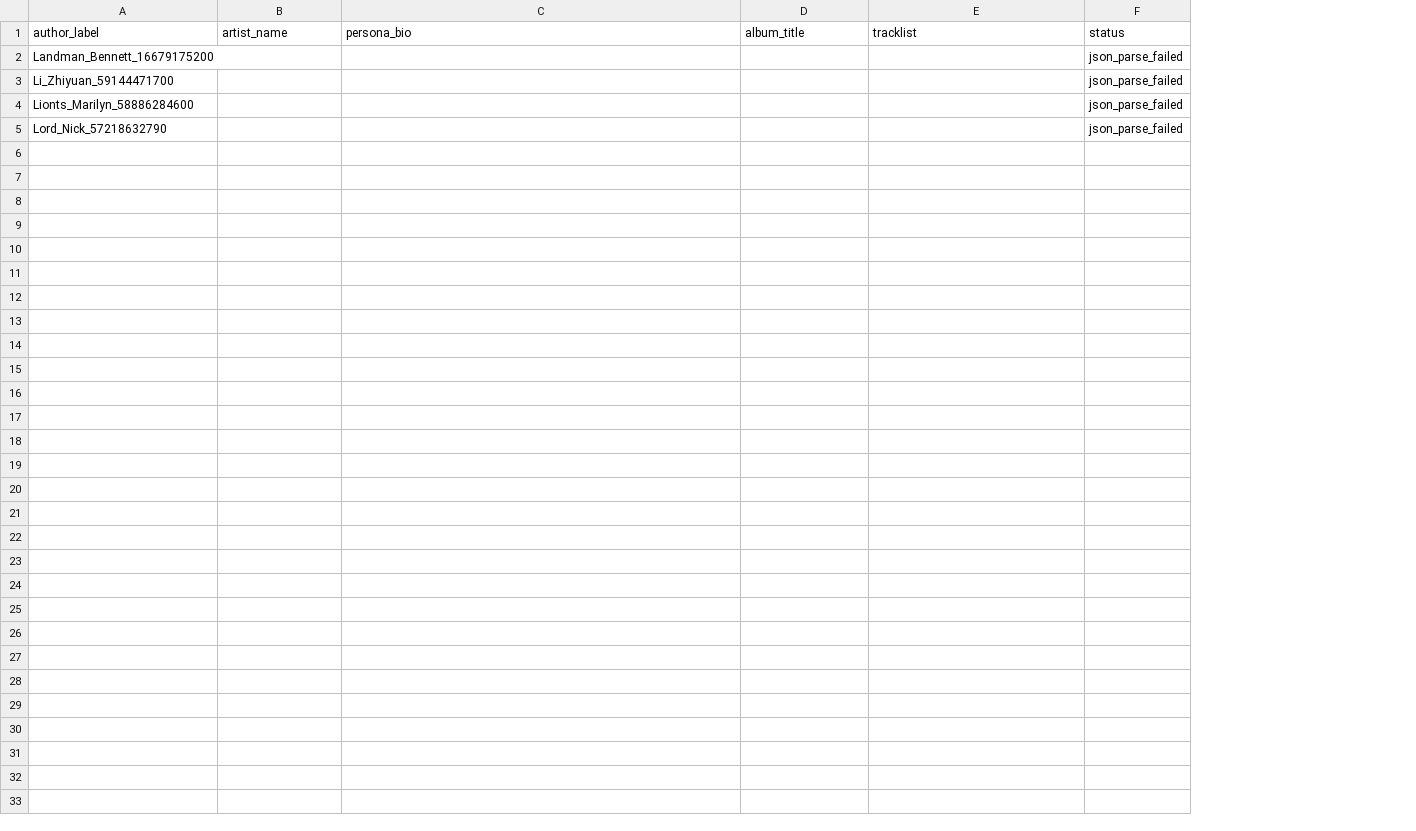
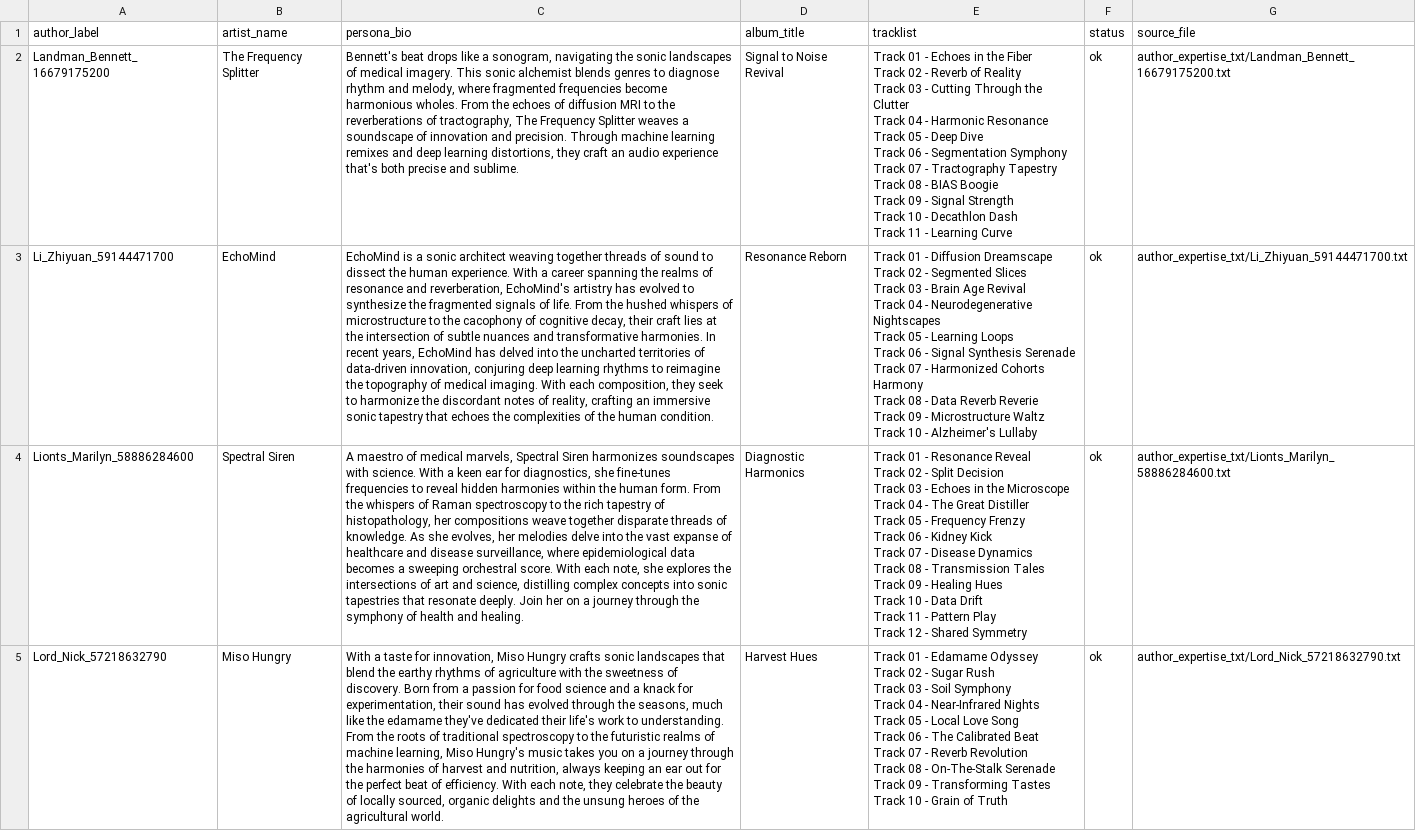
Before and after one commit to nickdlord/valiantwrapped, a CSV file: outputs/author_music_personas.csv, drawn as a sheet; removed rows and columns are numbered as before the commit, all else as after; ↵ is a line break in a cell; the diff names each change by its address in the sheet, - before the commit and + after, or states it on an @@ line.

Commit message:
first test run of persona LLM

```diff
--- a/outputs/author_music_personas.csv
+++ b/outputs/author_music_personas.csv
-column F (status), rows 2-5: all json_parse_failed
+column F (status), rows 2-5: all ok
+column G (source_file), rows 2-5: author_expertise_txt/Landman_Bennett_16679175200.txt | author_expertise_txt/Li_Zhiyuan_59144471700.txt | author_expertise_txt/Lionts_Marilyn_58886284600.txt | author_expertise_txt/Lord_Nick_57218632790.txt
-B2 (artist_name): (empty)
+B2 (artist_name): The Frequency Splitter
-C2 (persona_bio): (empty)
+C2 (persona_bio): Bennett's beat drops like a sonogram, navigating the sonic landscapes of medical imagery. This sonic alchemist blends genres to diagnose rhythm and melody, where fragmented frequencies become harmonious wholes. From the echoes of diffusion MRI to the reverberations of tractography, The Frequency Splitter weaves a soundscape of innovation and precision. Through machine learning remixes and deep learning distortions, they craft an audio experience that's both precise and sublime.
-D2 (album_title): (empty)
+D2 (album_title): Signal to Noise Revival
-E2 (tracklist): (empty)
+E2 (tracklist): Track 01 - Echoes in the Fiber ↵ Track 02 - Reverb of Reality ↵ Track 03 - Cutting Through the Clutter ↵ Track 04 - Harmonic Resonance ↵ Track 05 - Deep Dive ↵ Track 06 - Segmentation Symphony ↵ Track 07 - Tractography Tapestry ↵ Track 08 - BIAS Boogie ↵ Track 09 - Signal Strength ↵ Track 10 - Decathlon Dash ↵ Track 11 - Learning Curve
-B3 (artist_name): (empty)
+B3 (artist_name): EchoMind
-C3 (persona_bio): (empty)
+C3 (persona_bio): EchoMind is a sonic architect weaving together threads of sound to dissect the human experience. With a career spanning the realms of resonance and reverberation, EchoMind's artistry has evolved to synthesize the fragmented signals of life. From the hushed whispers of microstructure to the cacophony of cognitive decay, their craft lies at the intersection of subtle nuances and transformative harmonies. In recent years, EchoMind has delved into the uncharted territories of data-driven innovation, conjuring deep learning rhythms to reimagine the topography of medical imaging. With each composition, they seek to harmonize the discordant notes of reality, crafting an immersive sonic tapestry that echoes the complexities of the human condition.
-D3 (album_title): (empty)
+D3 (album_title): Resonance Reborn
-E3 (tracklist): (empty)
+E3 (tracklist): Track 01 - Diffusion Dreamscape ↵ Track 02 - Segmented Slices ↵ Track 03 - Brain Age Revival ↵ Track 04 - Neurodegenerative Nightscapes ↵ Track 05 - Learning Loops ↵ Track 06 - Signal Synthesis Serenade ↵ Track 07 - Harmonized Cohorts Harmony ↵ Track 08 - Data Reverb Reverie ↵ Track 09 - Microstructure Waltz ↵ Track 10 - Alzheimer's Lullaby
-B4 (artist_name): (empty)
+B4 (artist_name): Spectral Siren
-C4 (persona_bio): (empty)
+C4 (persona_bio): A maestro of medical marvels, Spectral Siren harmonizes soundscapes with science. With a keen ear for diagnostics, she fine-tunes frequencies to reveal hidden harmonies within the human form. From the whispers of Raman spectroscopy to the rich tapestry of histopathology, her compositions weave together disparate threads of knowledge. As she evolves, her melodies delve into the vast expanse of healthcare and disease surveillance, where epidemiological data becomes a sweeping orchestral score. With each note, she explores the intersections of art and science, distilling complex concepts into sonic tapestries that resonate deeply. Join her on a journey through the symphony of health and healing.
-D4 (album_title): (empty)
+D4 (album_title): Diagnostic Harmonics
-E4 (tracklist): (empty)
+E4 (tracklist): Track 01 - Resonance Reveal ↵ Track 02 - Split Decision ↵ Track 03 - Echoes in the Microscope ↵ Track 04 - The Great Distiller ↵ Track 05 - Frequency Frenzy ↵ Track 06 - Kidney Kick ↵ Track 07 - Disease Dynamics ↵ Track 08 - Transmission Tales ↵ Track 09 - Healing Hues ↵ Track 10 - Data Drift ↵ Track 11 - Pattern Play ↵ Track 12 - Shared Symmetry
-B5 (artist_name): (empty)
+B5 (artist_name): Miso Hungry
-C5 (persona_bio): (empty)
+C5 (persona_bio): With a taste for innovation, Miso Hungry crafts sonic landscapes that blend the earthy rhythms of agriculture with the sweetness of discovery. Born from a passion for food science and a knack for experimentation, their sound has evolved through the seasons, much like the edamame they've dedicated their life's work to understanding. From the roots of traditional spectroscopy to the futuristic realms of machine learning, Miso Hungry's music takes you on a journey through the harmonies of harvest and nutrition, always keeping an ear out for the perfect beat of efficiency. With each note, they celebrate the beauty of locally sourced, organic delights and the unsung heroes of the agricultural world.
-D5 (album_title): (empty)
+D5 (album_title): Harvest Hues
-E5 (tracklist): (empty)
+E5 (tracklist): Track 01 - Edamame Odyssey ↵ Track 02 - Sugar Rush ↵ Track 03 - Soil Symphony ↵ Track 04 - Near-Infrared Nights ↵ Track 05 - Local Love Song ↵ Track 06 - The Calibrated Beat ↵ Track 07 - Reverb Revolution ↵ Track 08 - On-The-Stalk Serenade ↵ Track 09 - Transforming Tastes ↵ Track 10 - Grain of Truth
```
Also changed, not shown: 4 other files.
